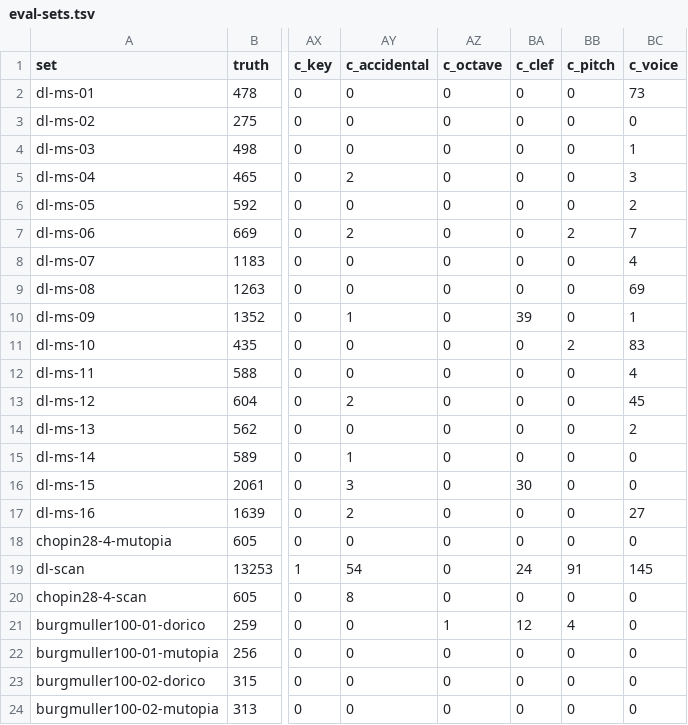
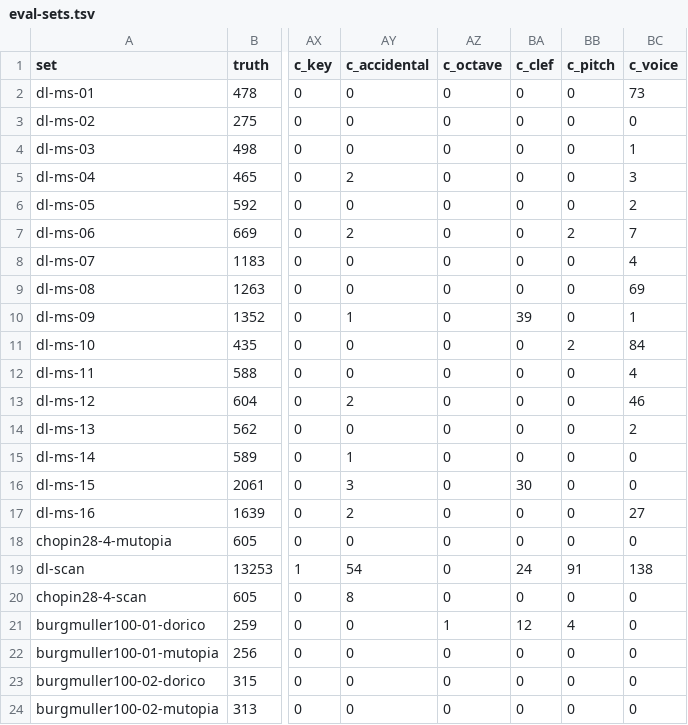
Before and after one commit to yotsuda/Calamo, a TSV file: docs/eval-sets.tsv, drawn as a sheet; only a part is shown, gaps mark what is left out; the diff names each change by its address in the sheet, - before the commit and + after, or states it on an @@ line.

Commit message:
HANDOFF: S57 step 5 (the cost-order A/B both rejected: stems first 166 -> 244, leaps before the first voice's filling 166 -> 174, kinkel7-1's melody against kinkel19-2's bar 21; the Schumann voice errors are mostly cross-staff notes the truth counts on the staff they are drawn on, and hidden-rest conventions; the held-out set unchanged, c_voice 660 -> 655); ROADMAP S57 row; eval table

```diff
--- a/docs/eval-sets.tsv
+++ b/docs/eval-sets.tsv
-BC11 (c_voice): 83
+BC11 (c_voice): 84
-BC13 (c_voice): 45
+BC13 (c_voice): 46
-BC19 (c_voice): 145
+BC19 (c_voice): 138
```
Also changed, not shown: 2 other files.
